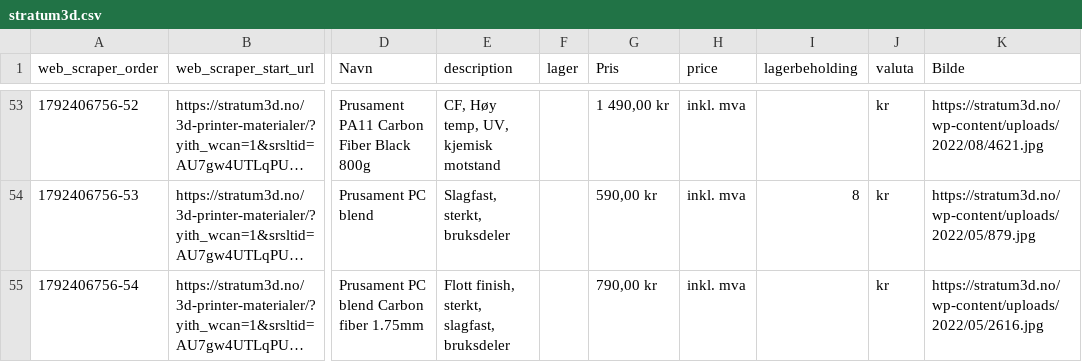
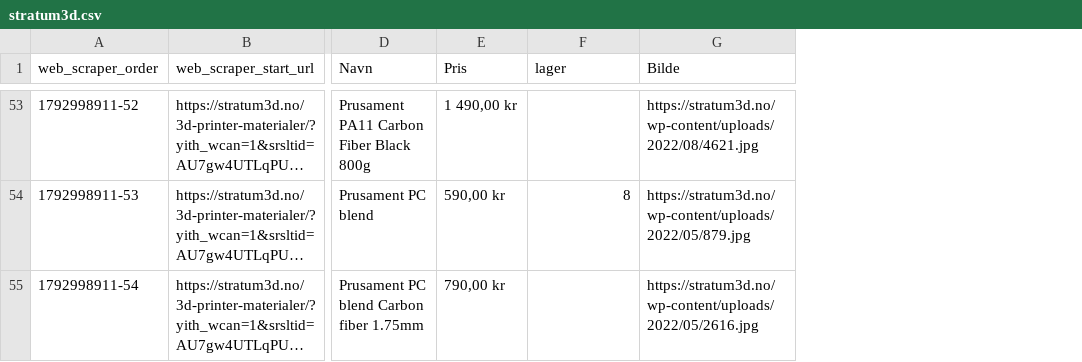
Before and after one commit to SandMarcus/Filamentsok, a CSV file: data/stratum3d.csv, drawn as a sheet; only a part is shown, gaps mark what is left out; long unchanged cells end in …; removed rows and columns are numbered as before the commit, all else as after; the diff covers the shown part only; the diff names each change by its address in the sheet, - before the commit and + after, or states it on an @@ line.

```diff
--- a/data/stratum3d.csv
+++ b/data/stratum3d.csv
-column E (description), rows 53-55: CF, Høy temp, UV, kjemisk motstand | Slagfast, sterkt, bruksdeler | Flott finish, sterkt, slagfast, bruksdeler
-column F (lager), empty
-column H (price), rows 53-55: all inkl. mva
-column J (valuta), rows 53-55: all kr
-F1: lagerbeholding
+F1: lager
-A53 (web_scraper_order): 1792406756-52
+A53 (web_scraper_order): 1792998911-52
-A54 (web_scraper_order): 1792406756-53
+A54 (web_scraper_order): 1792998911-53
-A55 (web_scraper_order): 1792406756-54
+A55 (web_scraper_order): 1792998911-54
```
Also changed, not shown: 55 edited cells elsewhere in this file, data/3dklubben.csv, data/kjell.csv, 1 other file.
